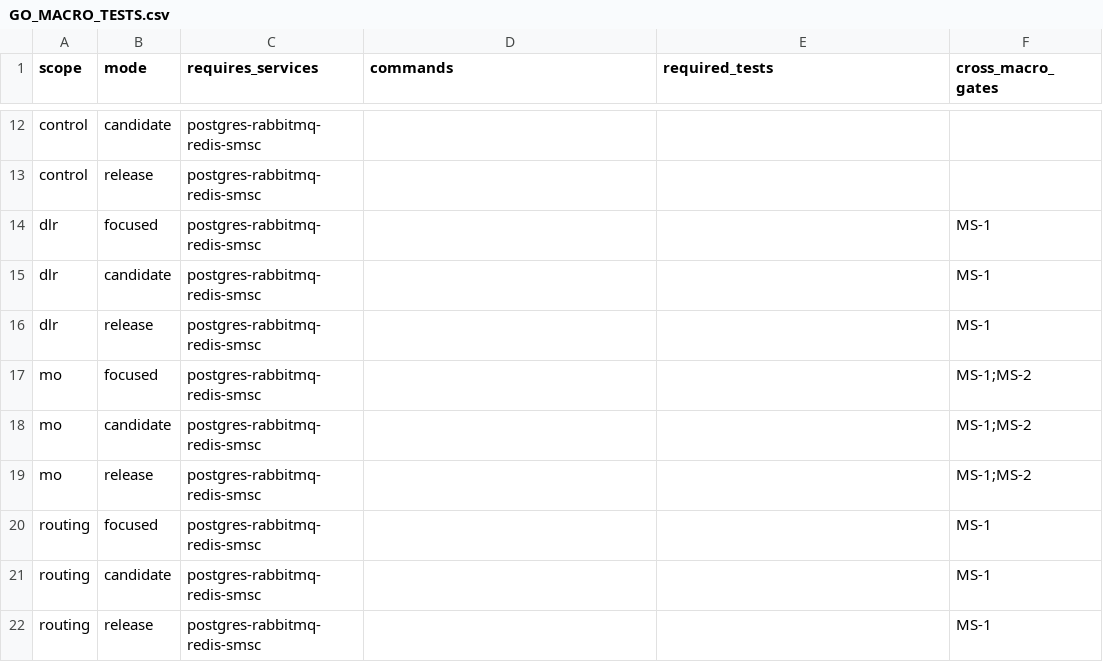
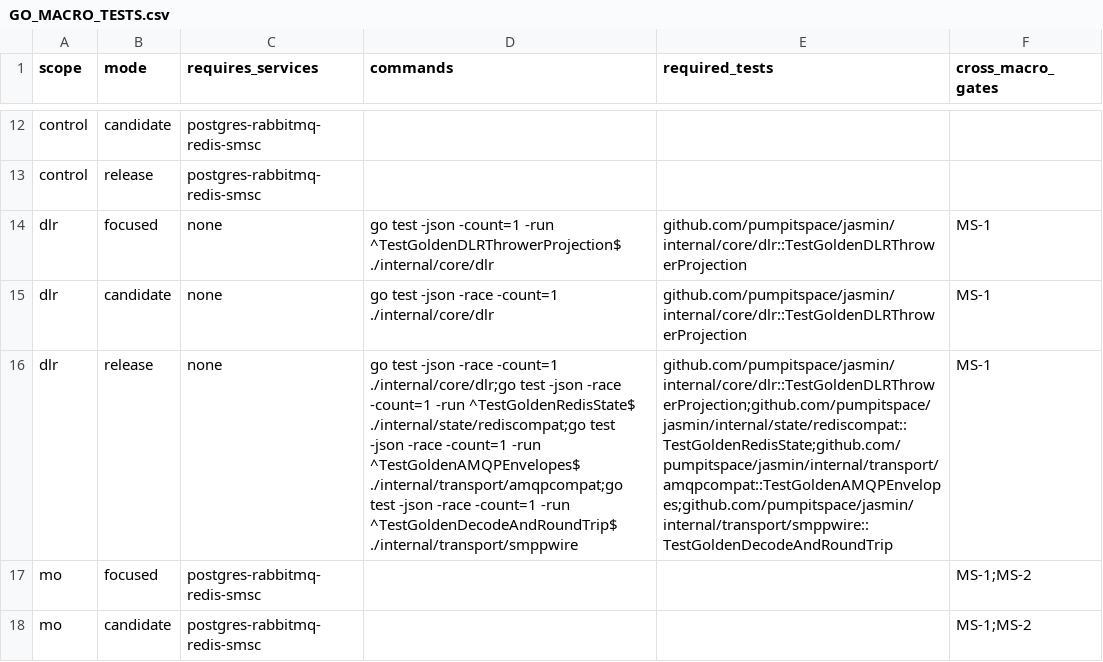
Before and after one commit to jookies/jasmin, a CSV file: spec/compatibility/GO_MACRO_TESTS.csv, drawn as a sheet; only a part is shown, gaps mark what is left out; the shorter side is filled out with more unchanged rows; the diff names each change by its address in the sheet, - before the commit and + after, or states it on an @@ line.

Commit message:
feat(dlr): integrate frozen thrower projections

```diff
--- a/spec/compatibility/GO_MACRO_TESTS.csv
+++ b/spec/compatibility/GO_MACRO_TESTS.csv
-C14:C16 (requires_services): postgres-rabbitmq-redis-smsc
+C14:C16 (requires_services): none
-D14 (commands): (empty)
+D14 (commands): go test -json -count=1 -run ^TestGoldenDLRThrowerProjection$ ./internal/core/dlr
-E14:E15 (required_tests): (empty)
+E14:E15 (required_tests): github.com/pumpitspace/jasmin/internal/core/dlr::TestGoldenDLRThrowerProjection
-D15 (commands): (empty)
+D15 (commands): go test -json -race -count=1 ./internal/core/dlr
-D16 (commands): (empty)
+D16 (commands): go test -json -race -count=1 ./internal/core/dlr;go test -json -race -count=1 -run ^TestGoldenRedisState$ ./internal/state/rediscompat;go test -json -race -count=1 -run ^TestGoldenAMQPEnvelopes$ ./internal/transport/amqpcompat;go test -json -race -count=1 -run ^TestGoldenDecodeAndRoundTrip$ ./internal/transport/smppwire
-E16 (required_tests): (empty)
+E16 (required_tests): github.com/pumpitspace/jasmin/internal/core/dlr::TestGoldenDLRThrowerProjection;github.com/pumpitspace/jasmin/internal/state/rediscompat::TestGoldenRedisState;github.com/pumpitspace/jasmin/internal/transport/amqpcompat::TestGoldenAMQPEnvelopes;github.com/pumpitspace/jasmin/internal/transport/smppwire::TestGoldenDecodeAndRoundTrip
```
Also changed, not shown: spec/compatibility/CUTOVER_GRAPH.csv, spec/compatibility/FIXTURE_COVERAGE.csv, 6 other files.
